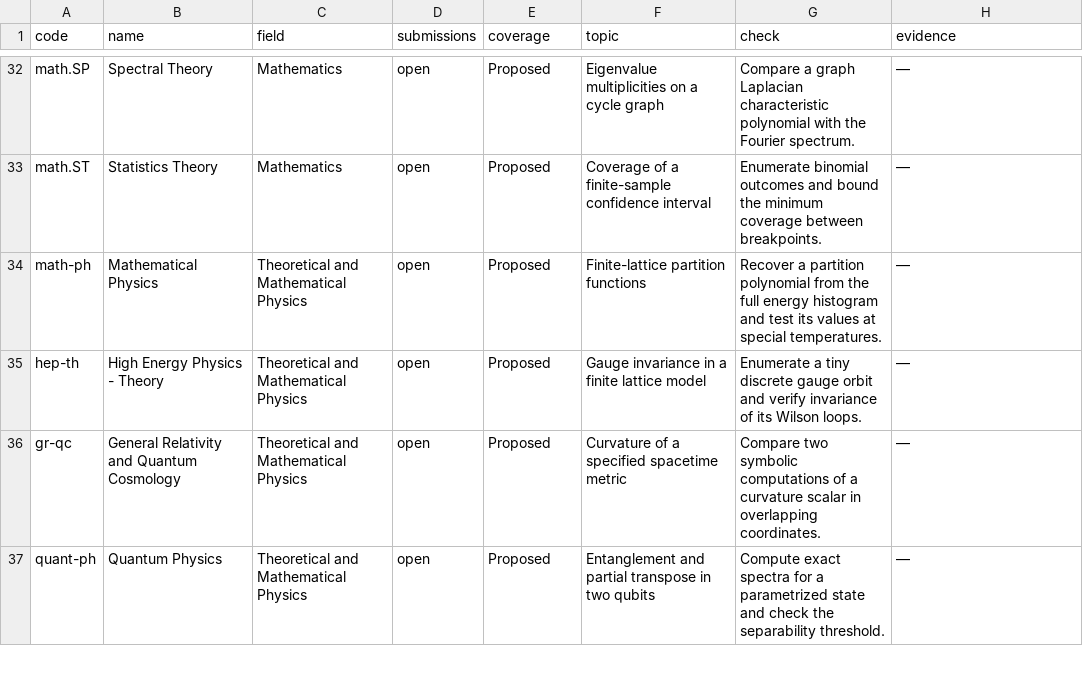
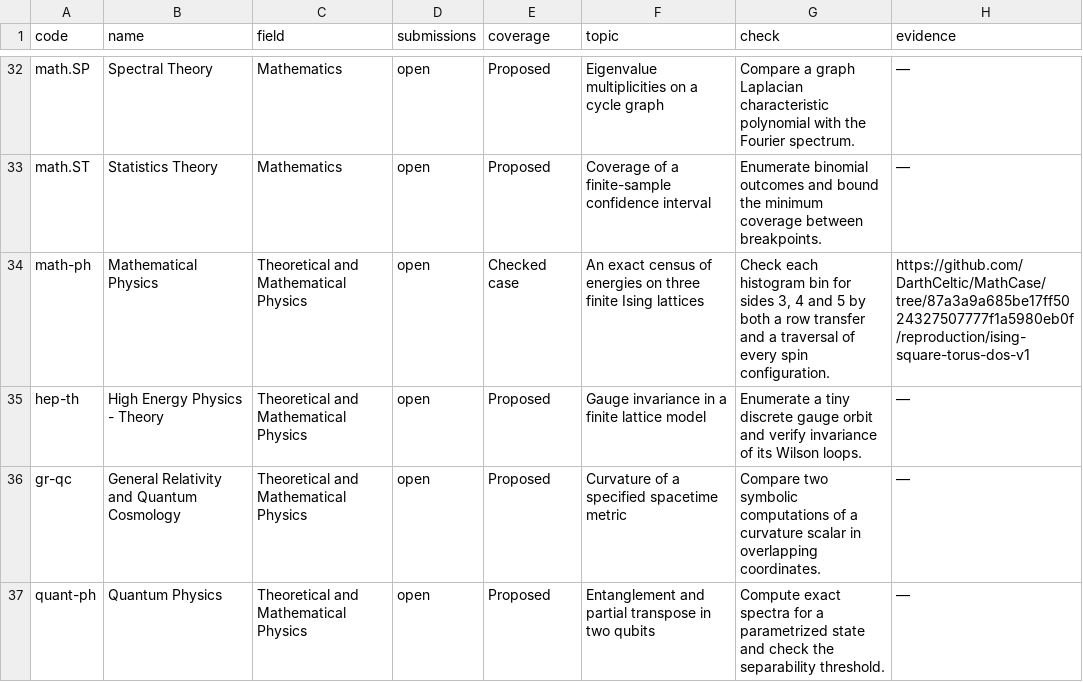
Before and after one commit to DarthCeltic/DarthCeltic.github.io, a TSV file: mathcase/subjects/aixiv-subjects.tsv, drawn as a sheet; only a part is shown, gaps mark what is left out; the diff covers the shown part only.

Commit message:
Refresh MathCase subject map and results

```diff
--- a/mathcase/subjects/aixiv-subjects.tsv
+++ b/mathcase/subjects/aixiv-subjects.tsv
@@ -33,3 +33,3 @@ math.SP	Spectral Theory	Mathematics	open	Proposed	Eigenvalue multiplicities on a
 math.ST	Statistics Theory	Mathematics	open	Proposed	Coverage of a finite-sample confidence interval	Enumerate binomial outcomes and bound the minimum coverage between breakpoints.	—
-math-ph	Mathematical Physics	Theoretical and Mathematical Physics	open	Proposed	Finite-lattice partition functions	Recover a partition polynomial from the full energy histogram and test its values at special temperatures.	—
+math-ph	Mathematical Physics	Theoretical and Mathematical Physics	open	Checked case	An exact census of energies on three finite Ising lattices	Check each histogram bin for sides 3, 4 and 5 by both a row transfer and a traversal of every spin configuration.	https://github.com/DarthCeltic/MathCase/tree/87a3a9a685be17ff5024327507777f1a5980eb0f/reproduction/ising-square-torus-dos-v1
 hep-th	High Energy Physics - Theory	Theoretical and Mathematical Physics	open	Proposed	Gauge invariance in a finite lattice model	Enumerate a tiny discrete gauge orbit and verify invariance of its Wilson loops.	—
```
Also changed, not shown: 17 edited cells elsewhere in this file, 2 other files.
